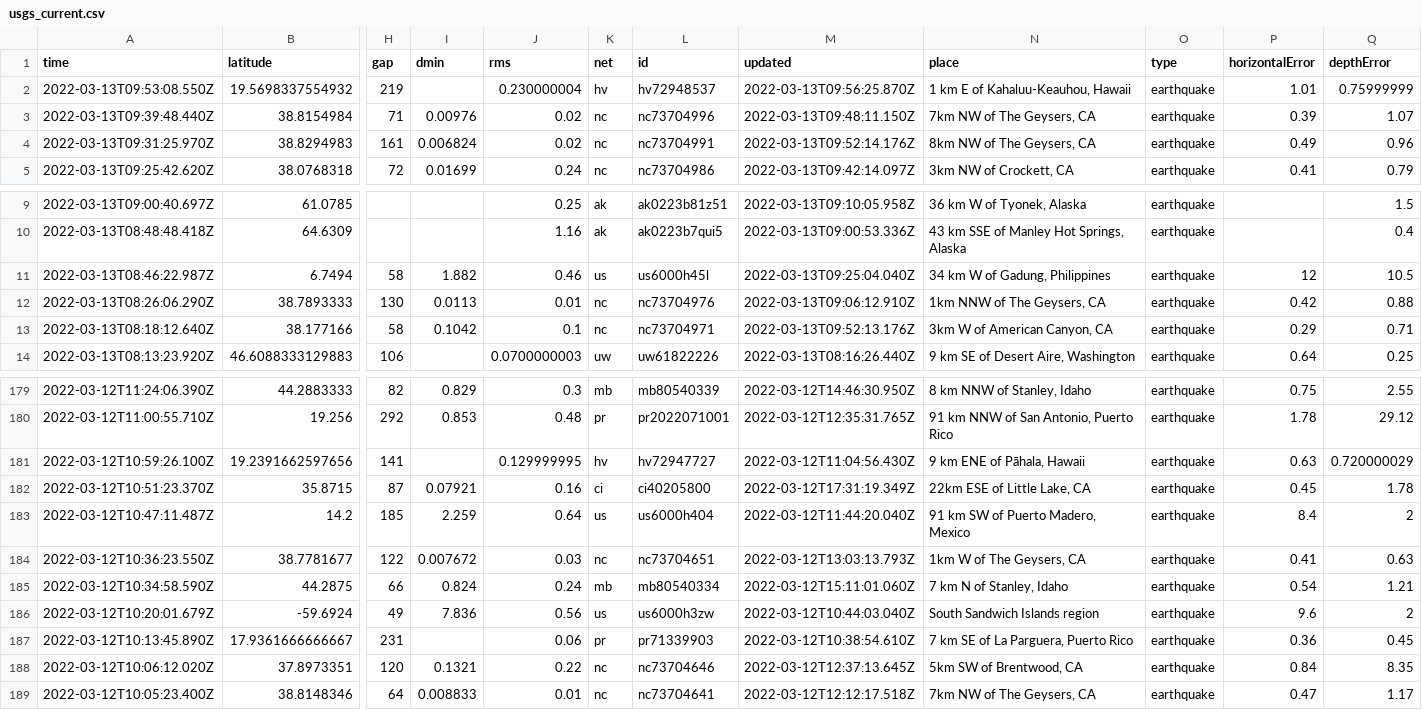
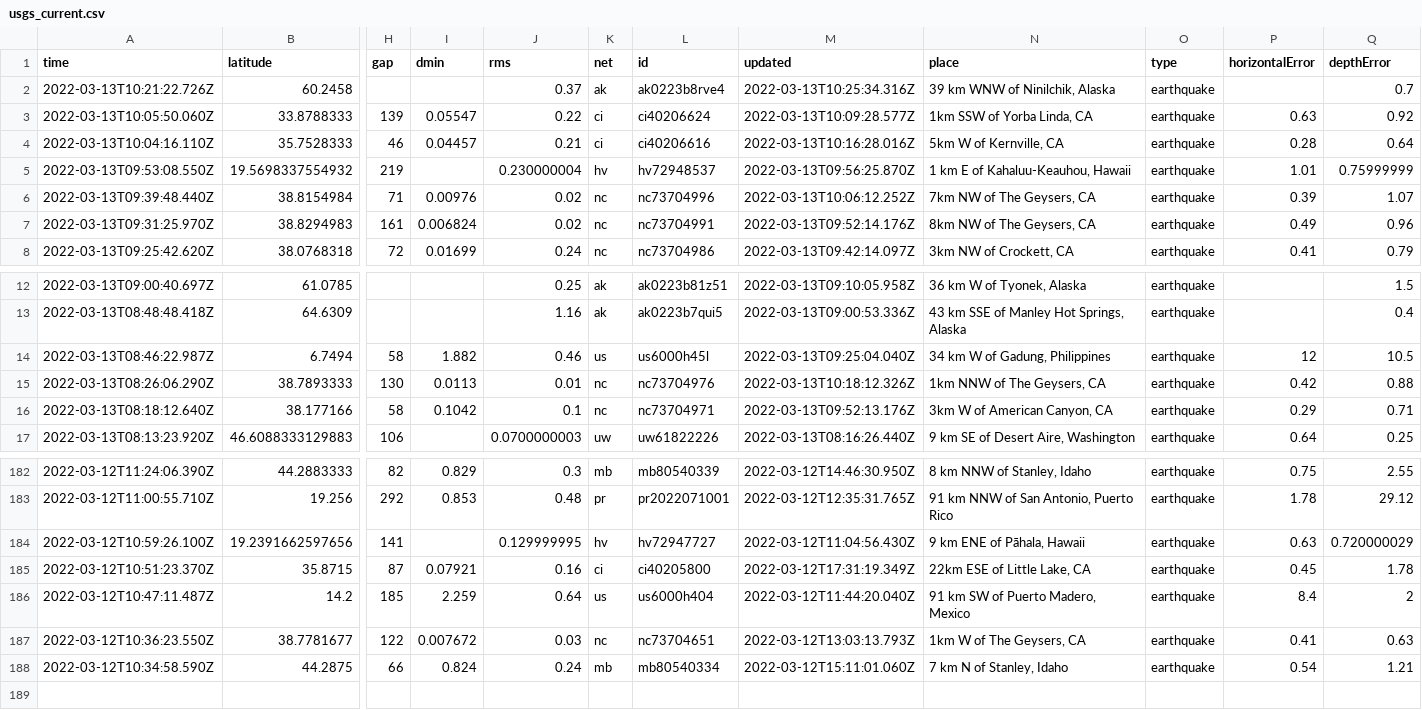
Before and after one commit to DevonMilley/dbk-calendar-actions, a CSV file: usgs_current.csv, drawn as a sheet; only a part is shown, gaps mark what is left out; removed rows and columns are numbered as before the commit, all else as after; rows hold the shown columns only; the diff names each change by its address in the sheet, - before the commit and + after, or states it on an @@ line.

```diff
--- a/usgs_current.csv
+++ b/usgs_current.csv
+row 2: 2022-03-13T10:21:22.726Z | 60.2458 |  |  | 0.37 | ak | ak0223b8rve4 | 2022-03-13T10:25:34.316Z | 39 km WNW of Ninilchik, Alaska | earthquake |  | 0.7
+row 3: 2022-03-13T10:05:50.060Z | 33.8788333 | 139 | 0.05547 | 0.22 | ci | ci40206624 | 2022-03-13T10:09:28.577Z | 1km SSW of Yorba Linda, CA | earthquake | 0.63 | 0.92
+row 4: 2022-03-13T10:04:16.110Z | 35.7528333 | 46 | 0.04457 | 0.21 | ci | ci40206616 | 2022-03-13T10:16:28.016Z | 5km W of Kernville, CA | earthquake | 0.28 | 0.64
-M6 (updated): 2022-03-13T09:48:11.150Z
+M6 (updated): 2022-03-13T10:06:12.252Z
-M15 (updated): 2022-03-13T09:06:12.910Z
+M15 (updated): 2022-03-13T10:18:12.326Z
-row 186: 2022-03-12T10:20:01.679Z | -59.6924 | 49 | 7.836 | 0.56 | us | us6000h3zw | 2022-03-12T10:44:03.040Z | South Sandwich Islands region | earthquake | 9.6 | 2
-row 187: 2022-03-12T10:13:45.890Z | 17.9361666666667 | 231 |  | 0.06 | pr | pr71339903 | 2022-03-12T10:38:54.610Z | 7 km SE of La Parguera, Puerto Rico | earthquake | 0.36 | 0.45
-row 188: 2022-03-12T10:06:12.020Z | 37.8973351 | 120 | 0.1321 | 0.22 | nc | nc73704646 | 2022-03-12T12:37:13.645Z | 5km SW of Brentwood, CA | earthquake | 0.84 | 8.35
-row 189: 2022-03-12T10:05:23.400Z | 38.8148346 | 64 | 0.008833 | 0.01 | nc | nc73704641 | 2022-03-12T12:12:17.518Z | 7km NW of The Geysers, CA | earthquake | 0.47 | 1.17
```
